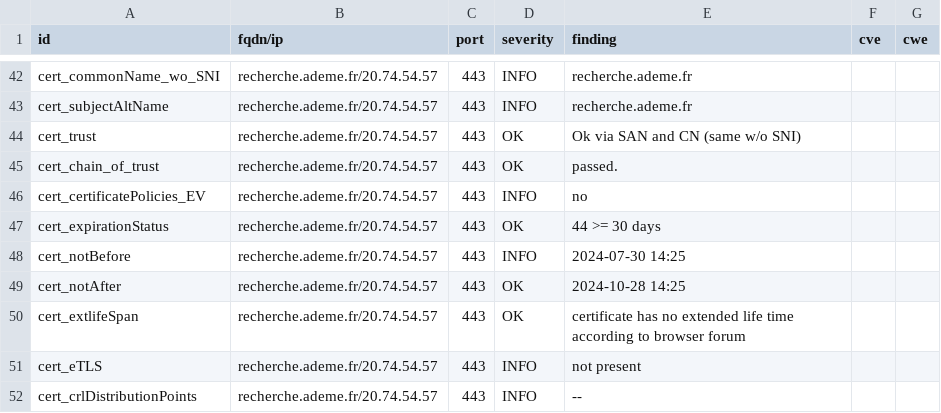
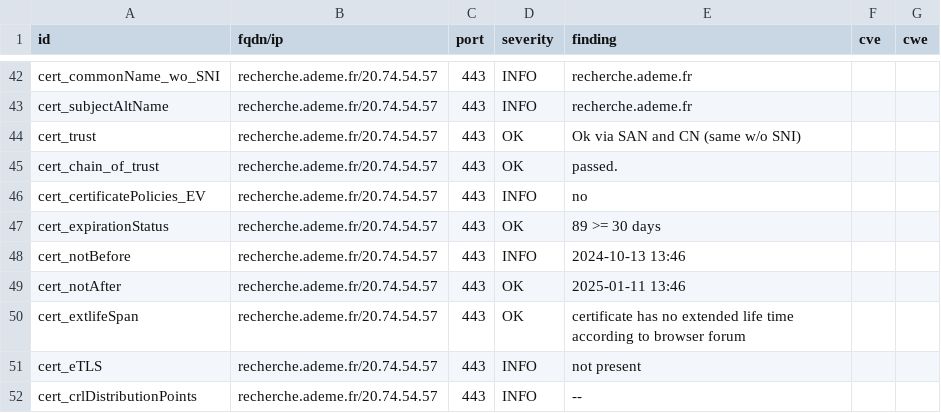
Before and after one commit to GKO-org/dashlordPrd11, a CSV file: results/aHR0cHM6Ly9yZWNoZXJjaGUuYWRlbWUuZnI=/testssl.csv, drawn as a sheet; only a part is shown, gaps mark what is left out; the diff covers the shown part only.

```diff
--- a/results/aHR0cHM6Ly9yZWNoZXJjaGUuYWRlbWUuZnI=/testssl.csv
+++ b/results/aHR0cHM6Ly9yZWNoZXJjaGUuYWRlbWUuZnI=/testssl.csv
@@ -46,5 +46,5 @@
 "cert_certificatePolicies_EV","recherche.ademe.fr/20.74.54.57","443","INFO","no","",""
-"cert_expirationStatus","recherche.ademe.fr/20.74.54.57","443","OK","44 >= 30 days","",""
-"cert_notBefore","recherche.ademe.fr/20.74.54.57","443","INFO","2024-07-30 14:25","",""
-"cert_notAfter","recherche.ademe.fr/20.74.54.57","443","OK","2024-10-28 14:25","",""
+"cert_expirationStatus","recherche.ademe.fr/20.74.54.57","443","OK","89 >= 30 days","",""
+"cert_notBefore","recherche.ademe.fr/20.74.54.57","443","INFO","2024-10-13 13:46","",""
+"cert_notAfter","recherche.ademe.fr/20.74.54.57","443","OK","2025-01-11 13:46","",""
 "cert_extlifeSpan","recherche.ademe.fr/20.74.54.57","443","OK","certificate has no extended life time according to browser forum","",""
```
Also changed, not shown: 10 edited cells elsewhere in this file, 9 other files.
